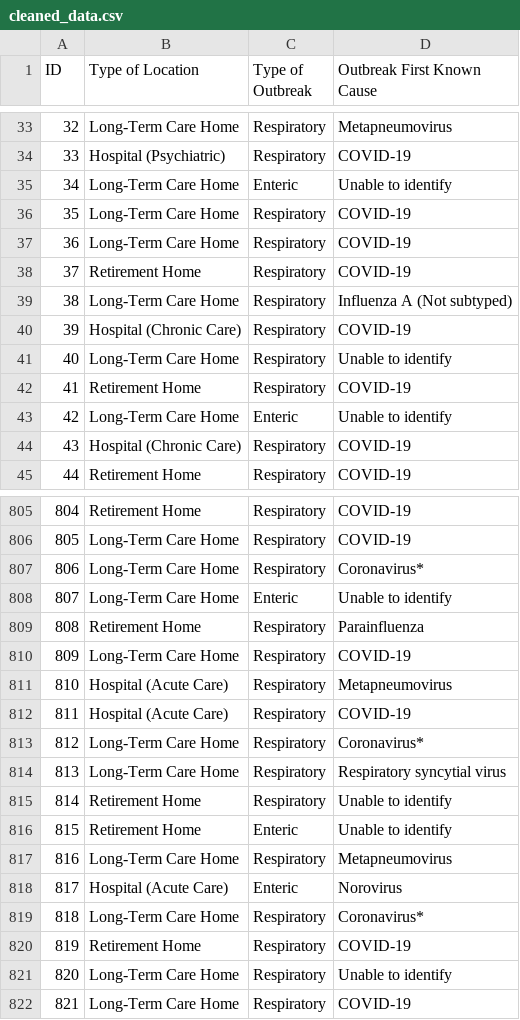
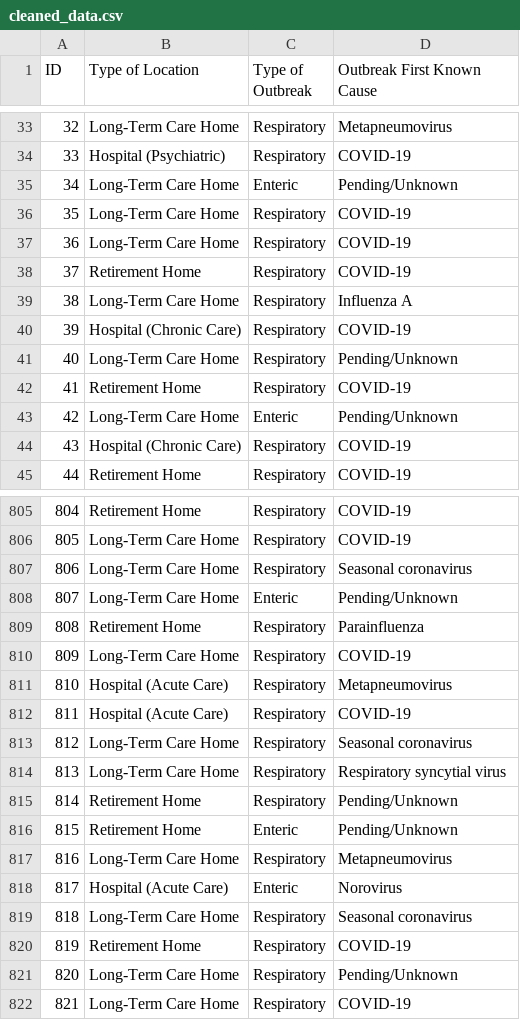
Before and after one commit to bennyrochwerg/healthcare-outbreaks-toronto, a CSV file: outputs/data/cleaned_data.csv, drawn as a sheet; only a part is shown, gaps mark what is left out; the diff covers the shown part only.

Commit message:
Cleaned the Outbreak First Known Case column

```diff
--- a/outputs/data/cleaned_data.csv
+++ b/outputs/data/cleaned_data.csv
@@ -34,3 +34,3 @@ ID,Type of Location,Type of Outbreak,Outbreak First Known Cause
 33,Hospital (Psychiatric),Respiratory,COVID-19
-34,Long-Term Care Home,Enteric,Unable to identify
+34,Long-Term Care Home,Enteric,Pending/Unknown
 35,Long-Term Care Home,Respiratory,COVID-19
@@ -38,7 +38,7 @@ ID,Type of Location,Type of Outbreak,Outbreak First Known Cause
 37,Retirement Home,Respiratory,COVID-19
-38,Long-Term Care Home,Respiratory,Influenza A (Not subtyped)
+38,Long-Term Care Home,Respiratory,Influenza A
 39,Hospital (Chronic Care),Respiratory,COVID-19
-40,Long-Term Care Home,Respiratory,Unable to identify
+40,Long-Term Care Home,Respiratory,Pending/Unknown
 41,Retirement Home,Respiratory,COVID-19
-42,Long-Term Care Home,Enteric,Unable to identify
+42,Long-Term Care Home,Enteric,Pending/Unknown
 43,Hospital (Chronic Care),Respiratory,COVID-19
@@ -806,4 +806,4 @@ ID,Type of Location,Type of Outbreak,Outbreak First Known Cause
 805,Long-Term Care Home,Respiratory,COVID-19
-806,Long-Term Care Home,Respiratory,Coronavirus*
-807,Long-Term Care Home,Enteric,Unable to identify
+806,Long-Term Care Home,Respiratory,Seasonal coronavirus
+807,Long-Term Care Home,Enteric,Pending/Unknown
 808,Retirement Home,Respiratory,Parainfluenza
@@ -812,11 +812,11 @@ ID,Type of Location,Type of Outbreak,Outbreak First Known Cause
 811,Hospital (Acute Care),Respiratory,COVID-19
-812,Long-Term Care Home,Respiratory,Coronavirus*
+812,Long-Term Care Home,Respiratory,Seasonal coronavirus
 813,Long-Term Care Home,Respiratory,Respiratory syncytial virus
-814,Retirement Home,Respiratory,Unable to identify
-815,Retirement Home,Enteric,Unable to identify
+814,Retirement Home,Respiratory,Pending/Unknown
+815,Retirement Home,Enteric,Pending/Unknown
 816,Long-Term Care Home,Respiratory,Metapneumovirus
 817,Hospital (Acute Care),Enteric,Norovirus
-818,Long-Term Care Home,Respiratory,Coronavirus*
+818,Long-Term Care Home,Respiratory,Seasonal coronavirus
 819,Retirement Home,Respiratory,COVID-19
-820,Long-Term Care Home,Respiratory,Unable to identify
+820,Long-Term Care Home,Respiratory,Pending/Unknown
 821,Long-Term Care Home,Respiratory,COVID-19
```
Also changed, not shown: 135 edited cells elsewhere in this file, 1 other file.
